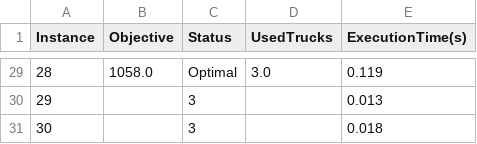
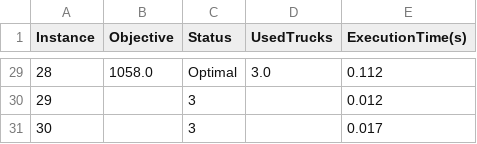
Before and after one commit to zay875/Algo_genetique, a CSV file: results_exact_summary.csv, drawn as a sheet; only a part is shown, gaps mark what is left out; the diff covers the shown part only.

```diff
--- a/results_exact_summary.csv
+++ b/results_exact_summary.csv
@@ -29,3 +29,3 @@ Instance,Objective,Status,UsedTrucks,ExecutionTime(s)
-28,1058.0,Optimal,3.0,0.119
-29,,3,,0.013
-30,,3,,0.018
+28,1058.0,Optimal,3.0,0.112
+29,,3,,0.012
+30,,3,,0.017
```
Also changed, not shown: 23 edited cells elsewhere in this file, comparison_summary_after_ading_dock_condtraint.csv, 32 other files.
